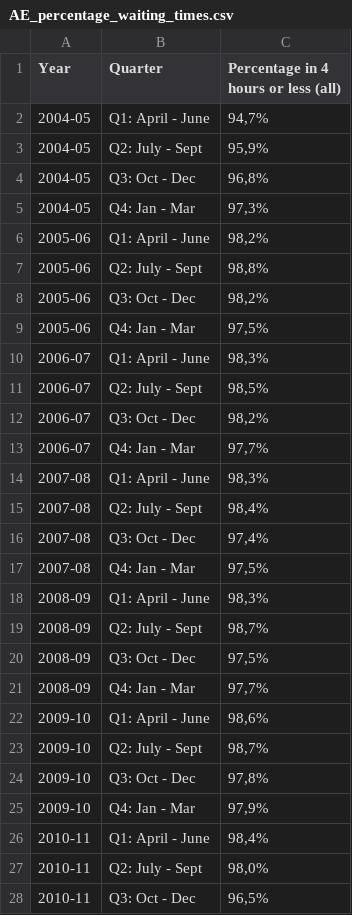
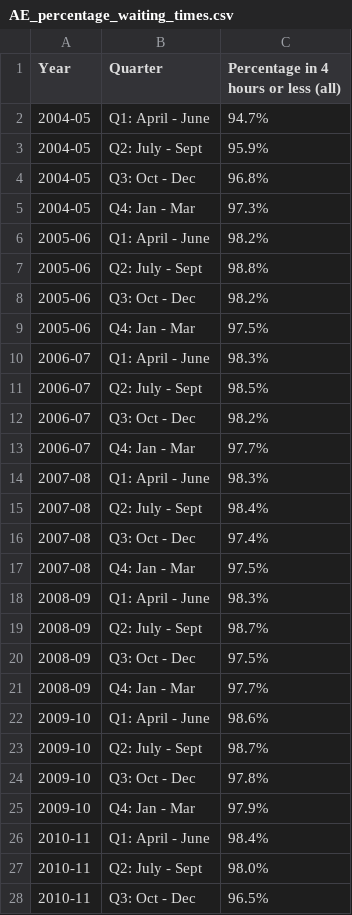
Before and after one commit to JoseParrenoGarcia/Plotly-great-examples, a CSV file: data/AE_percentage_waiting_times.csv, drawn as a sheet; only a part is shown; the diff covers the shown part only.

Commit message:
AE waiting times

```diff
--- a/data/AE_percentage_waiting_times.csv
+++ b/data/AE_percentage_waiting_times.csv
@@ -1,28 +1,28 @@
 Year;Quarter;Percentage in 4 hours or less (all)
-2004-05;Q1: April - June;94,7%
-2004-05;Q2: July - Sept;95,9%
-2004-05;Q3: Oct - Dec;96,8%
-2004-05;Q4: Jan - Mar;97,3%
-2005-06;Q1: April - June;98,2%
-2005-06;Q2: July - Sept;98,8%
-2005-06;Q3: Oct - Dec;98,2%
-2005-06;Q4: Jan - Mar;97,5%
-2006-07;Q1: April - June;98,3%
-2006-07;Q2: July - Sept;98,5%
-2006-07;Q3: Oct - Dec;98,2%
-2006-07;Q4: Jan - Mar;97,7%
-2007-08;Q1: April - June;98,3%
-2007-08;Q2: July - Sept;98,4%
-2007-08;Q3: Oct - Dec;97,4%
-2007-08;Q4: Jan - Mar;97,5%
-2008-09;Q1: April - June;98,3%
-2008-09;Q2: July - Sept;98,7%
-2008-09;Q3: Oct - Dec;97,5%
-2008-09;Q4: Jan - Mar;97,7%
-2009-10;Q1: April - June;98,6%
-2009-10;Q2: July - Sept;98,7%
-2009-10;Q3: Oct - Dec;97,8%
-2009-10;Q4: Jan - Mar;97,9%
-2010-11;Q1: April - June;98,4%
-2010-11;Q2: July - Sept;98,0%
-2010-11;Q3: Oct - Dec;96,5%
+2004-05;Q1: April - June;94.7%
+2004-05;Q2: July - Sept;95.9%
+2004-05;Q3: Oct - Dec;96.8%
+2004-05;Q4: Jan - Mar;97.3%
+2005-06;Q1: April - June;98.2%
+2005-06;Q2: July - Sept;98.8%
+2005-06;Q3: Oct - Dec;98.2%
+2005-06;Q4: Jan - Mar;97.5%
+2006-07;Q1: April - June;98.3%
+2006-07;Q2: July - Sept;98.5%
+2006-07;Q3: Oct - Dec;98.2%
+2006-07;Q4: Jan - Mar;97.7%
+2007-08;Q1: April - June;98.3%
+2007-08;Q2: July - Sept;98.4%
+2007-08;Q3: Oct - Dec;97.4%
+2007-08;Q4: Jan - Mar;97.5%
+2008-09;Q1: April - June;98.3%
+2008-09;Q2: July - Sept;98.7%
+2008-09;Q3: Oct - Dec;97.5%
+2008-09;Q4: Jan - Mar;97.7%
+2009-10;Q1: April - June;98.6%
+2009-10;Q2: July - Sept;98.7%
+2009-10;Q3: Oct - Dec;97.8%
+2009-10;Q4: Jan - Mar;97.9%
+2010-11;Q1: April - June;98.4%
+2010-11;Q2: July - Sept;98.0%
+2010-11;Q3: Oct - Dec;96.5%
```
Also changed, not shown: 54 edited cells elsewhere in this file, 3 other files.
